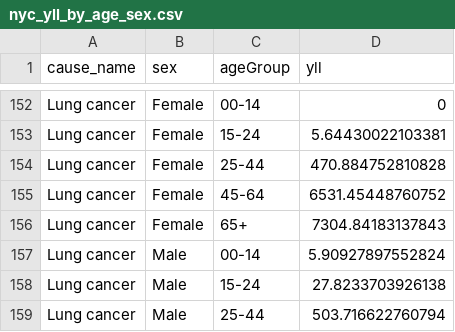
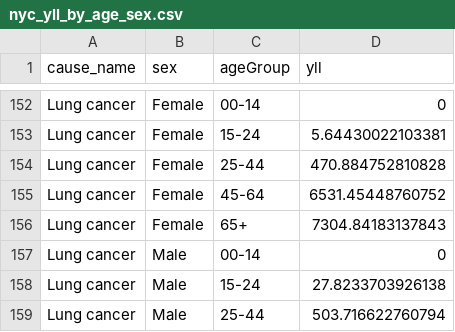
Before and after one commit to rcquan/roadmap-daly, a CSV file: results/nyc_yll_by_age_sex.csv, drawn as a sheet; only a part is shown, gaps mark what is left out.

```diff
--- a/results/nyc_yll_by_age_sex.csv
+++ b/results/nyc_yll_by_age_sex.csv
@@ -156,3 +156,3 @@
 "Lung cancer","Female","65+",7304.84183137843
-"Lung cancer","Male","00-14",5.90927897552824
+"Lung cancer","Male","00-14",0
 "Lung cancer","Male","15-24",27.8233703926138
```
Also changed, not shown: data/2013_nyc_mortality.csv, results/nyc_daly_michaud.csv, 2 other files.
